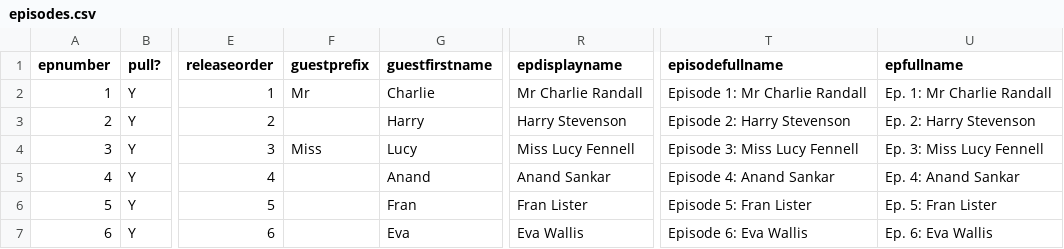
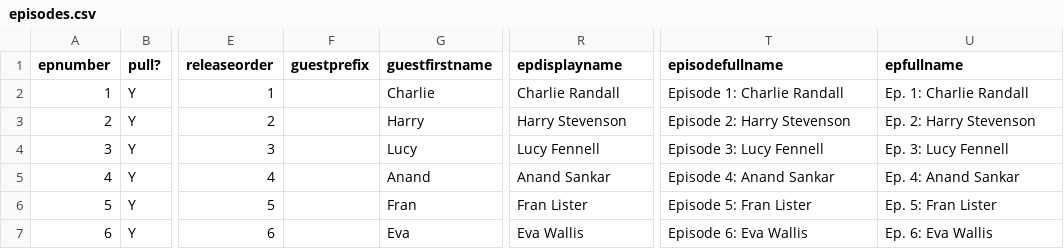
Before and after one commit to jmp1016/cm_eps, a CSV file: episodes.csv, drawn as a sheet; only a part is shown, gaps mark what is left out; the diff names each change by its address in the sheet, - before the commit and + after, or states it on an @@ line.

Commit message:
Force update of episodes.csv

```diff
--- a/episodes.csv
+++ b/episodes.csv
-F2 (guestprefix): Mr
+F2 (guestprefix): (empty)
-R2 (epdisplayname): Mr Charlie Randall
+R2 (epdisplayname): Charlie Randall
-T2 (episodefullname): Episode 1: Mr Charlie Randall
+T2 (episodefullname): Episode 1: Charlie Randall
-U2 (epfullname): Ep. 1: Mr Charlie Randall
+U2 (epfullname): Ep. 1: Charlie Randall
-F4 (guestprefix): Miss
+F4 (guestprefix): (empty)
-R4 (epdisplayname): Miss Lucy Fennell
+R4 (epdisplayname): Lucy Fennell
-T4 (episodefullname): Episode 3: Miss Lucy Fennell
+T4 (episodefullname): Episode 3: Lucy Fennell
-U4 (epfullname): Ep. 3: Miss Lucy Fennell
+U4 (epfullname): Ep. 3: Lucy Fennell
```
